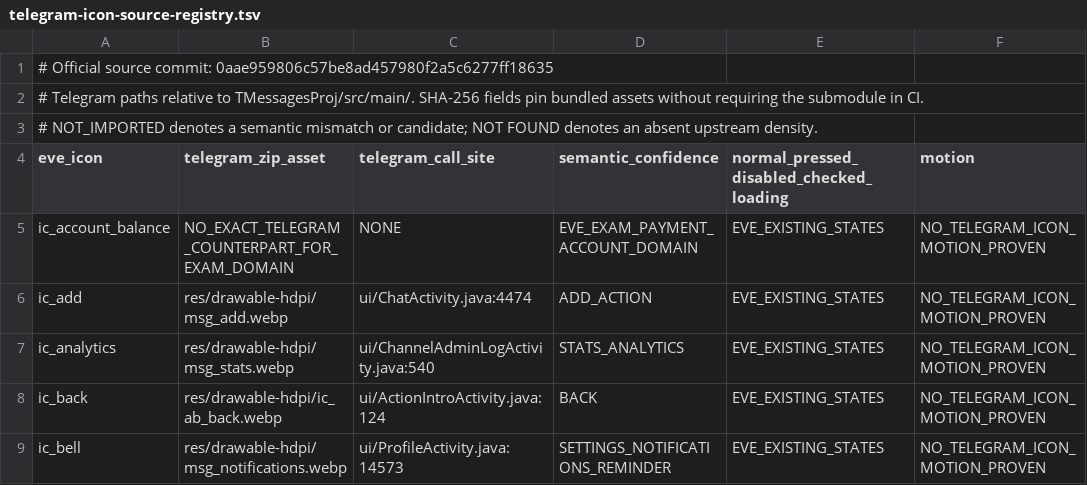
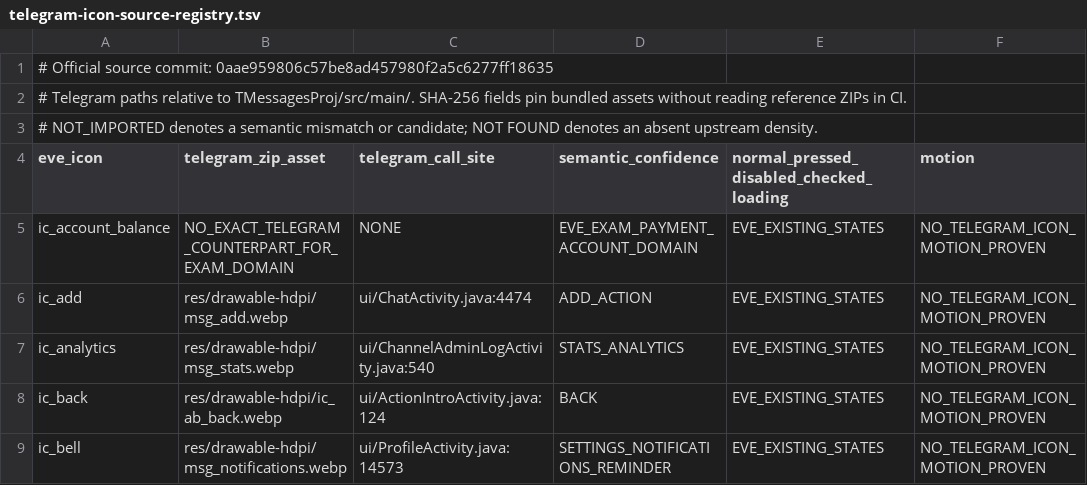
Before and after one commit to vishu762701/eve-mock-test-app, a TSV file: docs/telegram-icon-source-registry.tsv, drawn as a sheet; only a part is shown; the diff names each change by its address in the sheet, - before the commit and + after, or states it on an @@ line.

Commit message:
chore: retire Telegram submodule and use ZIP source references [eve-full]

```diff
--- a/docs/telegram-icon-source-registry.tsv
+++ b/docs/telegram-icon-source-registry.tsv
-A2 (eve_icon): …assets without requiring the submodule in CI.
+A2 (eve_icon): …assets without reading reference ZIPs in CI.
```
Also changed, not shown: 5 other files.
